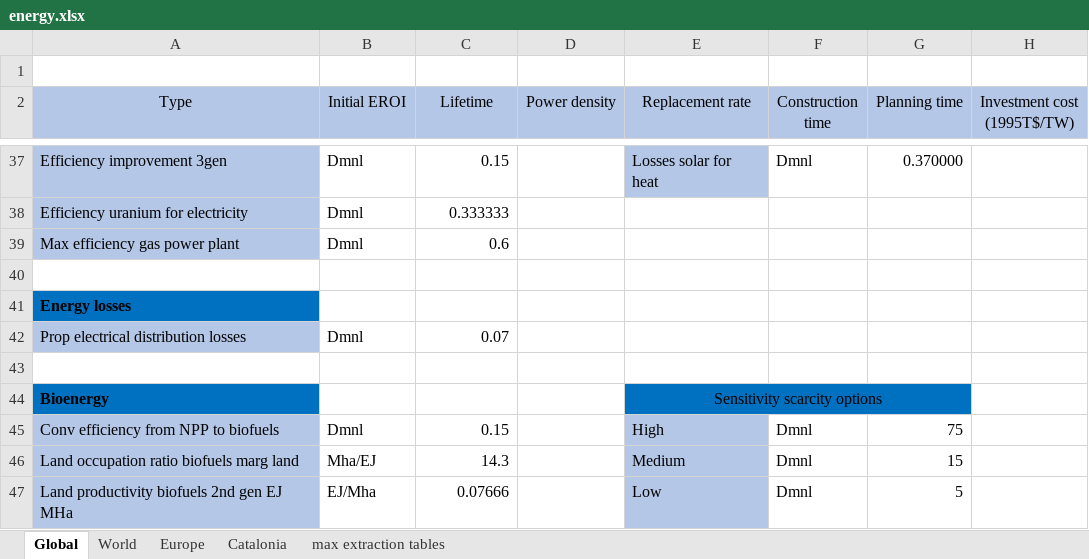
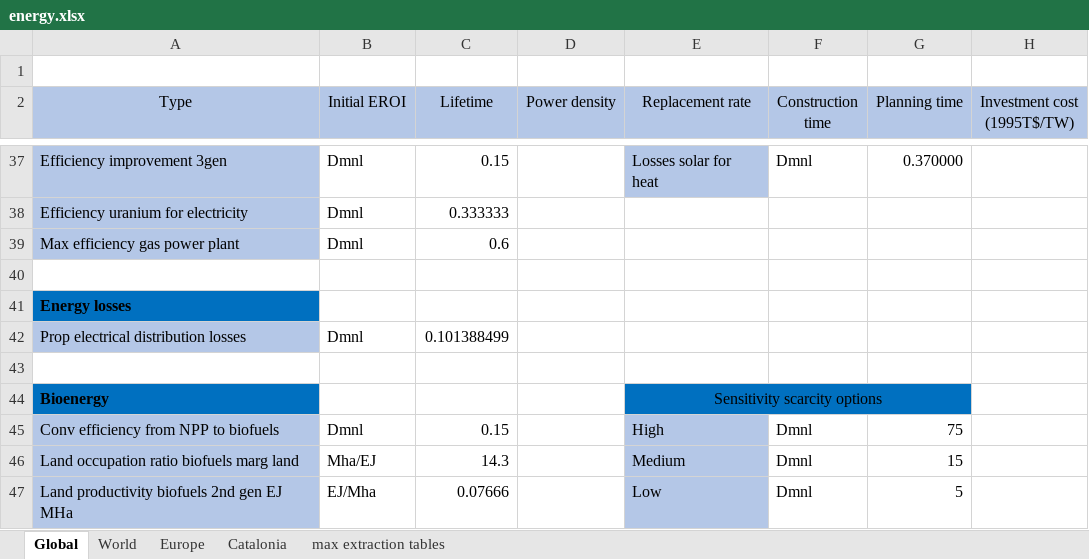
Before and after one commit to Earth-and-Energy-Systems-Lab/pymedeas2, an Excel workbook: models/14sectors_cat/energy.xlsx, sheet Global, drawn as a sheet; only a part is shown, gaps mark what is left out; values as stored, in another font and other column widths than the file's, no borders; the diff names each change by its address in the sheet, - before the commit and + after, or states it on an @@ line.

Commit message:
Updates in cat scenario and energy parameters

```diff
--- a/models/14sectors_cat/energy.xlsx (sheet Global)
+++ b/models/14sectors_cat/energy.xlsx (sheet Global)
-C42 (Lifetime): 0.07
+C42 (Lifetime): 0.101388499
```
Also changed, not shown: 1 other file.
